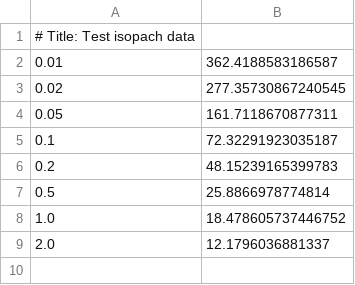
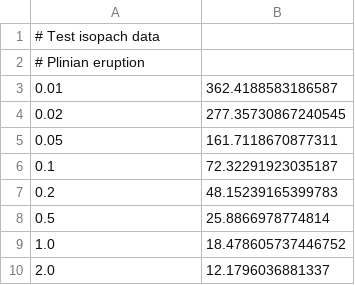
Before and after one commit to MatthewDaggitt/AshCalc, a CSV file: test_isopachs.csv, drawn as a sheet.

```diff
--- a/test_isopachs.csv
+++ b/test_isopachs.csv
@@ -1,2 +1,3 @@
-# Title: Test isopach data
+# Test isopach data
+# Plinian eruption
 0.01,362.4188583186587
```
Also changed, not shown: 2 other files.
